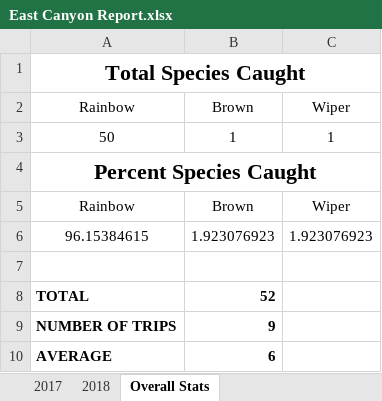
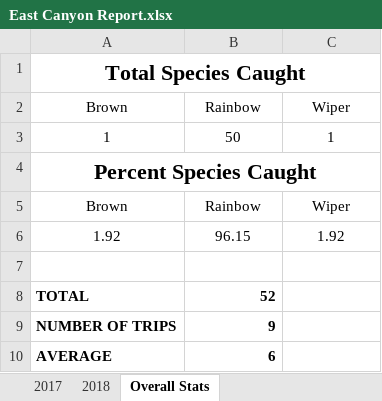
Before and after one commit to muskellunge-tiger/FitzFishing, an Excel workbook: Yearly Reports/2018/East Canyon/East Canyon Report.xlsx, sheet Overall Stats, drawn as a sheet; values as stored, in another font and other column widths than the file's, no borders; charts and pictures not drawn; removed rows and columns are numbered as before the commit, all else as after; the diff names each change by its address in the sheet, - before the commit and + after, or states it on an @@ line.

Commit message:
Update East Canyon Report.xlsx

```diff
--- a/Yearly Reports/2018/East Canyon/East Canyon Report.xlsx (sheet Overall Stats)
+++ b/Yearly Reports/2018/East Canyon/East Canyon Report.xlsx (sheet Overall Stats)
-row 2: Rainbow | Brown | Wiper
-row 3: 50 | 1 | 1
+row 2: Brown | Rainbow | Wiper
+row 3: 1 | 50 | 1
-row 5: Rainbow | Brown | Wiper
-row 6: 96.15384615 | 1.923076923 | 1.923076923
+row 5: Brown | Rainbow | Wiper
+row 6: 1.92 | 96.15 | 1.92
```
Also changed, not shown: sheet 2018, charts or pictures.
